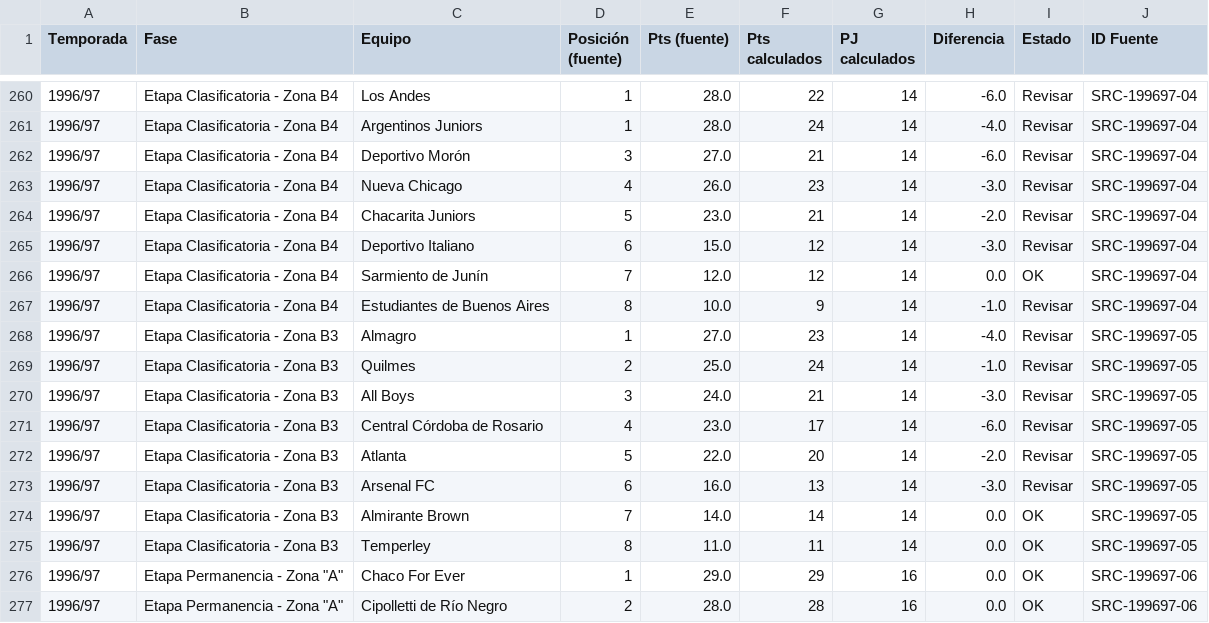
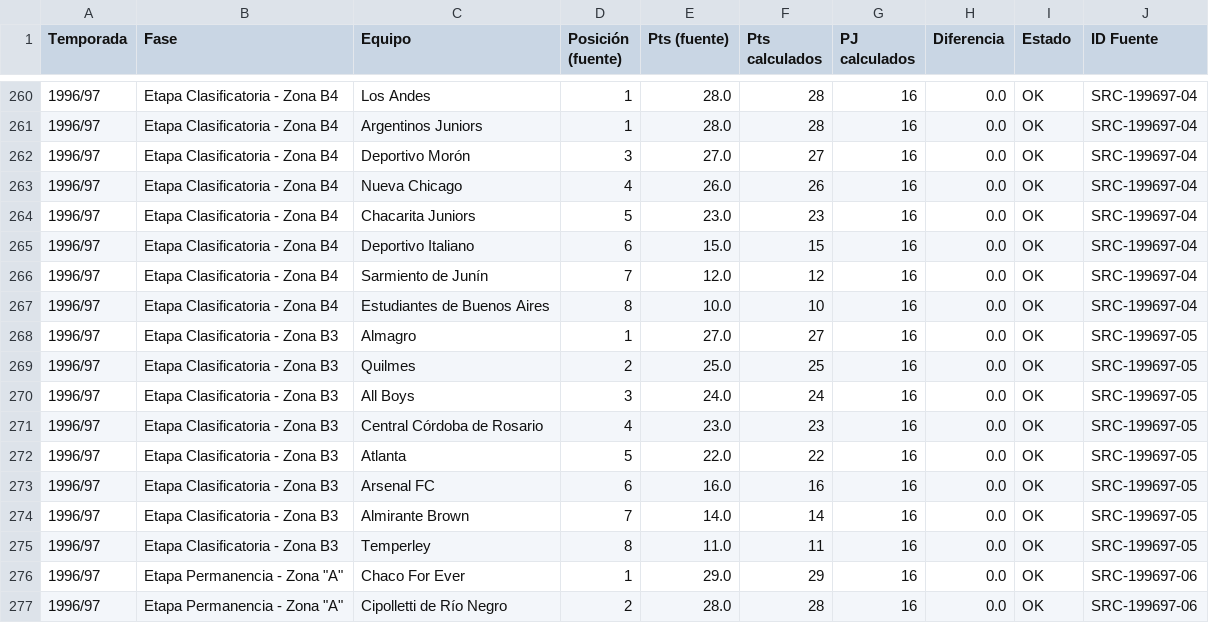
Before and after one commit to marcos-sacca/chaca, a CSV file: bnacional/data/control_fuente.csv, drawn as a sheet; only a part is shown, gaps mark what is left out; the diff covers the shown part only.

```diff
--- a/bnacional/data/control_fuente.csv
+++ b/bnacional/data/control_fuente.csv
@@ -260,17 +260,17 @@
-1996/97,Etapa Clasificatoria - Zona B4,Los Andes,1,28.0,22,14,-6.0,Revisar,SRC-199697-04
-1996/97,Etapa Clasificatoria - Zona B4,Argentinos Juniors,1,28.0,24,14,-4.0,Revisar,SRC-199697-04
-1996/97,Etapa Clasificatoria - Zona B4,Deportivo Morón,3,27.0,21,14,-6.0,Revisar,SRC-199697-04
-1996/97,Etapa Clasificatoria - Zona B4,Nueva Chicago,4,26.0,23,14,-3.0,Revisar,SRC-199697-04
-1996/97,Etapa Clasificatoria - Zona B4,Chacarita Juniors,5,23.0,21,14,-2.0,Revisar,SRC-199697-04
-1996/97,Etapa Clasificatoria - Zona B4,Deportivo Italiano,6,15.0,12,14,-3.0,Revisar,SRC-199697-04
-1996/97,Etapa Clasificatoria - Zona B4,Sarmiento de Junín,7,12.0,12,14,0.0,OK,SRC-199697-04
-1996/97,Etapa Clasificatoria - Zona B4,Estudiantes de Buenos Aires,8,10.0,9,14,-1.0,Revisar,SRC-199697-04
-1996/97,Etapa Clasificatoria - Zona B3,Almagro,1,27.0,23,14,-4.0,Revisar,SRC-199697-05
-1996/97,Etapa Clasificatoria - Zona B3,Quilmes,2,25.0,24,14,-1.0,Revisar,SRC-199697-05
-1996/97,Etapa Clasificatoria - Zona B3,All Boys,3,24.0,21,14,-3.0,Revisar,SRC-199697-05
-1996/97,Etapa Clasificatoria - Zona B3,Central Córdoba de Rosario,4,23.0,17,14,-6.0,Revisar,SRC-199697-05
-1996/97,Etapa Clasificatoria - Zona B3,Atlanta,5,22.0,20,14,-2.0,Revisar,SRC-199697-05
-1996/97,Etapa Clasificatoria - Zona B3,Arsenal FC,6,16.0,13,14,-3.0,Revisar,SRC-199697-05
-1996/97,Etapa Clasificatoria - Zona B3,Almirante Brown,7,14.0,14,14,0.0,OK,SRC-199697-05
-1996/97,Etapa Clasificatoria - Zona B3,Temperley,8,11.0,11,14,0.0,OK,SRC-199697-05
+1996/97,Etapa Clasificatoria - Zona B4,Los Andes,1,28.0,28,16,0.0,OK,SRC-199697-04
+1996/97,Etapa Clasificatoria - Zona B4,Argentinos Juniors,1,28.0,28,16,0.0,OK,SRC-199697-04
+1996/97,Etapa Clasificatoria - Zona B4,Deportivo Morón,3,27.0,27,16,0.0,OK,SRC-199697-04
+1996/97,Etapa Clasificatoria - Zona B4,Nueva Chicago,4,26.0,26,16,0.0,OK,SRC-199697-04
+1996/97,Etapa Clasificatoria - Zona B4,Chacarita Juniors,5,23.0,23,16,0.0,OK,SRC-199697-04
+1996/97,Etapa Clasificatoria - Zona B4,Deportivo Italiano,6,15.0,15,16,0.0,OK,SRC-199697-04
+1996/97,Etapa Clasificatoria - Zona B4,Sarmiento de Junín,7,12.0,12,16,0.0,OK,SRC-199697-04
+1996/97,Etapa Clasificatoria - Zona B4,Estudiantes de Buenos Aires,8,10.0,10,16,0.0,OK,SRC-199697-04
+1996/97,Etapa Clasificatoria - Zona B3,Almagro,1,27.0,27,16,0.0,OK,SRC-199697-05
+1996/97,Etapa Clasificatoria - Zona B3,Quilmes,2,25.0,25,16,0.0,OK,SRC-199697-05
+1996/97,Etapa Clasificatoria - Zona B3,All Boys,3,24.0,24,16,0.0,OK,SRC-199697-05
+1996/97,Etapa Clasificatoria - Zona B3,Central Córdoba de Rosario,4,23.0,23,16,0.0,OK,SRC-199697-05
+1996/97,Etapa Clasificatoria - Zona B3,Atlanta,5,22.0,22,16,0.0,OK,SRC-199697-05
+1996/97,Etapa Clasificatoria - Zona B3,Arsenal FC,6,16.0,16,16,0.0,OK,SRC-199697-05
+1996/97,Etapa Clasificatoria - Zona B3,Almirante Brown,7,14.0,14,16,0.0,OK,SRC-199697-05
+1996/97,Etapa Clasificatoria - Zona B3,Temperley,8,11.0,11,16,0.0,OK,SRC-199697-05
 1996/97,"Etapa Permanencia - Zona ""A""",Chaco For Ever,1,29.0,29,16,0.0,OK,SRC-199697-06
```
Also changed, not shown: 47 edited cells elsewhere in this file, bnacional/data/ranking_goleadores.csv, bnacional/data/tabla_general.csv, 19 other files.
